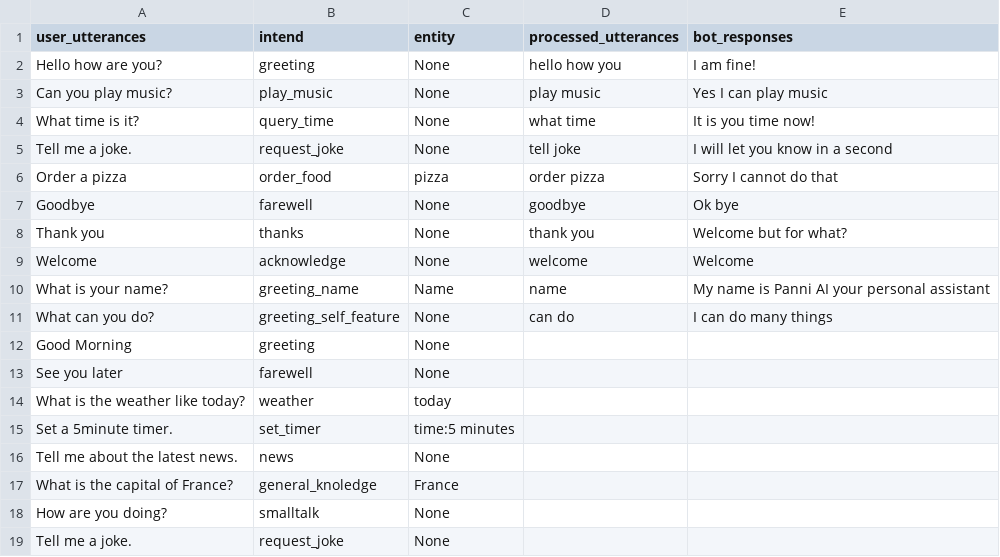
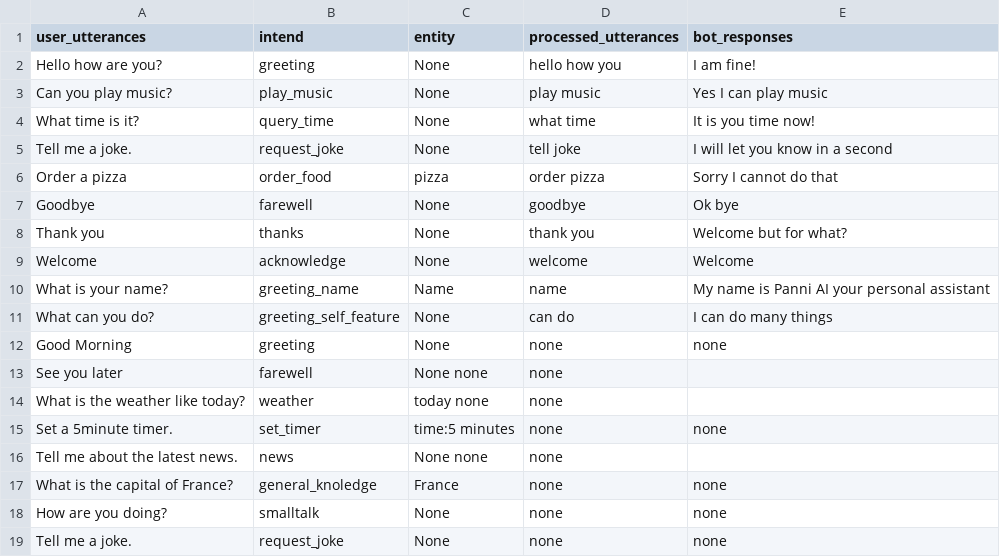
Before and after one commit to SreehariAjesh/ABCInternationalSchool, a CSV file: Other data/panni_datasheet.csv, drawn as a sheet.

Commit message:
Update panni_datasheet.csv

```diff
--- a/Other data/panni_datasheet.csv
+++ b/Other data/panni_datasheet.csv
@@ -11,9 +11,9 @@ What is your name?,greeting_name,Name,name,My name is Panni AI your personal ass
 What can you do?,greeting_self_feature,None,can do,I can do many things
-Good Morning,greeting, None
-See you later, farewell, None
-What is the weather like today?, weather, today
-Set a 5minute timer.,set_timer, time:5 minutes
-Tell me about the latest news.,news, None
-What is the capital of France?,general_knoledge, France
-How are you doing?, smalltalk, None
-Tell me a joke., request_joke, None
+Good Morning,greeting, None,none, none
+See you later, farewell, None none, none
+What is the weather like today?, weather, today none, none
+Set a 5minute timer.,set_timer, time:5 minutes, none, none
+Tell me about the latest news.,news, None none, none
+What is the capital of France?,general_knoledge, France, none, none
+How are you doing?, smalltalk, None, none, none
+Tell me a joke., request_joke, None, none, none
```
